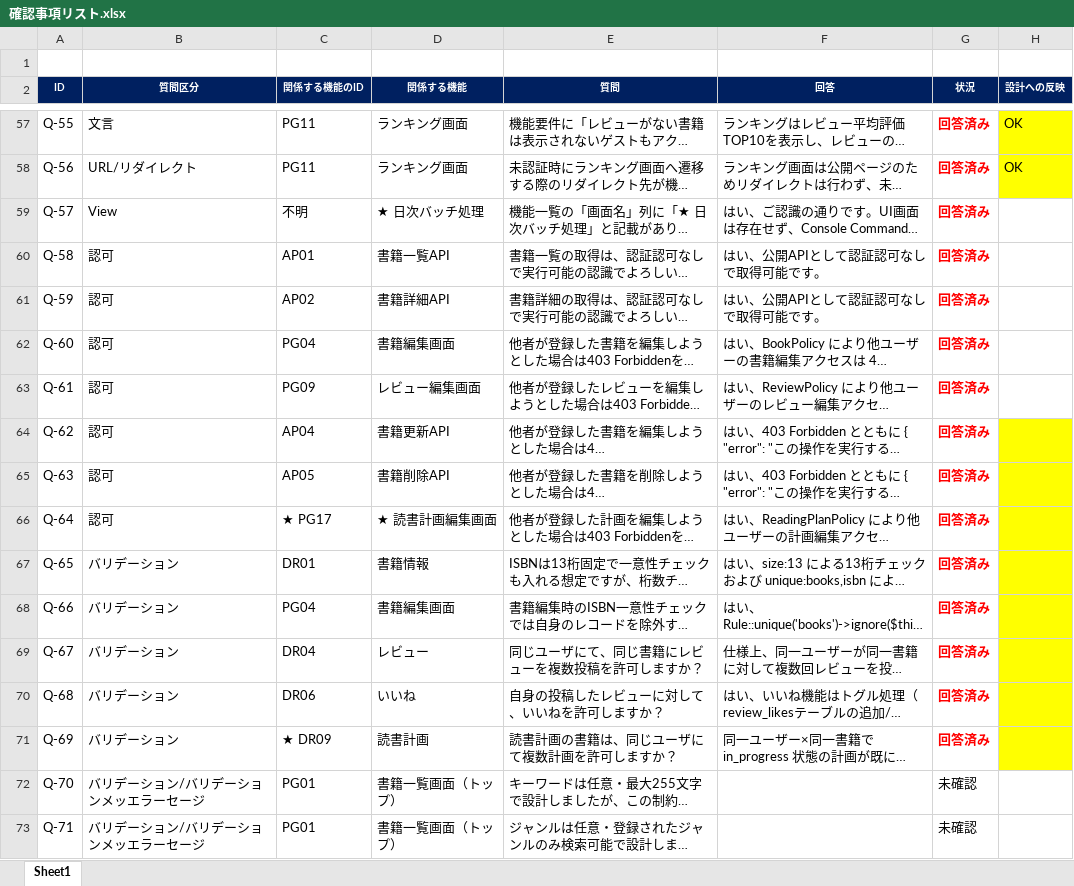
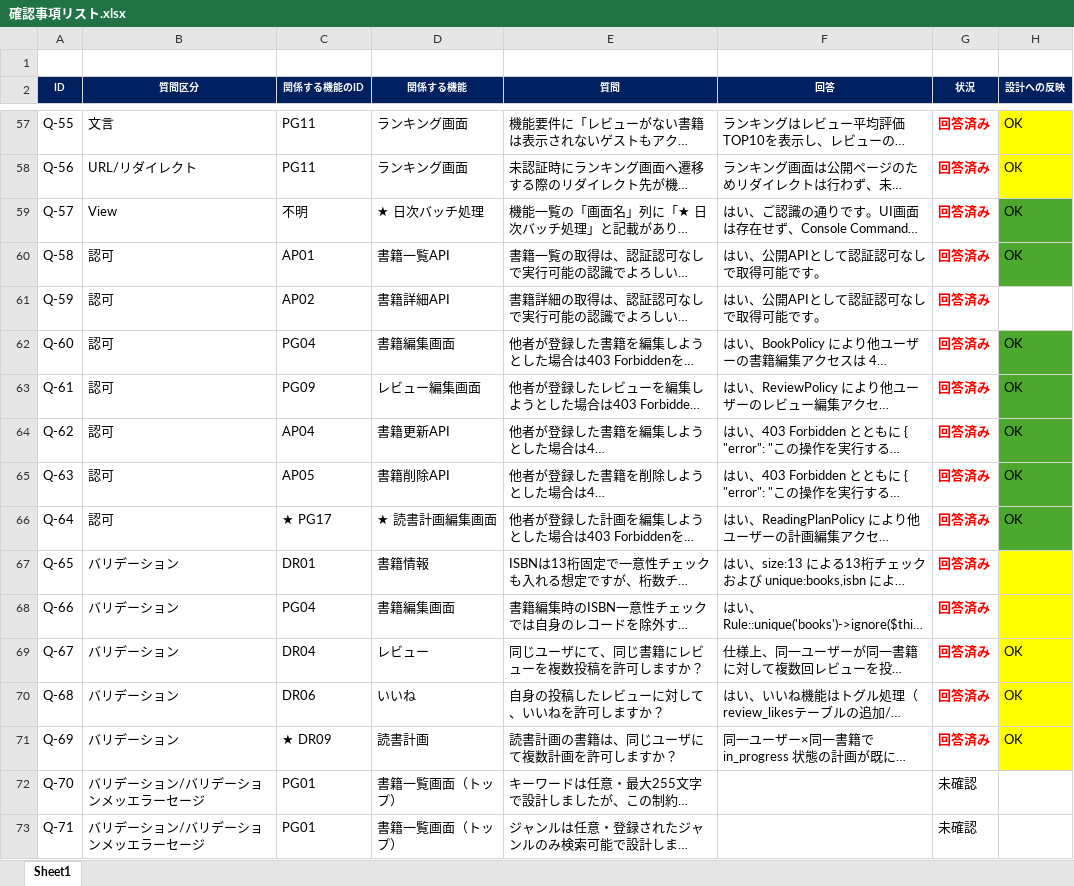
Before and after one commit to yuto-oshima18/bookshelf-app, an Excel workbook: docs/確認事項リスト.xlsx, sheet Sheet1, drawn as a sheet; only a part is shown, gaps mark what is left out; long unchanged cells end in …; values as stored, in another font and other column widths than the file's, no borders; conditional formats not drawn; the diff covers the shown part only; the diff names each change by its address in the sheet, - before the commit and + after, or states it on an @@ line.

```diff
--- a/docs/確認事項リスト.xlsx (sheet Sheet1)
+++ b/docs/確認事項リスト.xlsx (sheet Sheet1)
-H59:H60 (設計への反映): (empty)
+H59:H60 (設計への反映): OK
-H59:H60 fill: none
+H59:H60 fill: #4EA72E
-H62:H66 (設計への反映): (empty)
+H62:H66 (設計への反映): OK
-H62:H63 fill: none
+H62:H63 fill: #4EA72E
-H64:H66 fill: #FFFF00
+H64:H66 fill: #4EA72E
-H69:H71 (設計への反映): (empty)
+H69:H71 (設計への反映): OK
```
Also changed, not shown: 92 edited cells elsewhere in this sheet, 1 other file.
